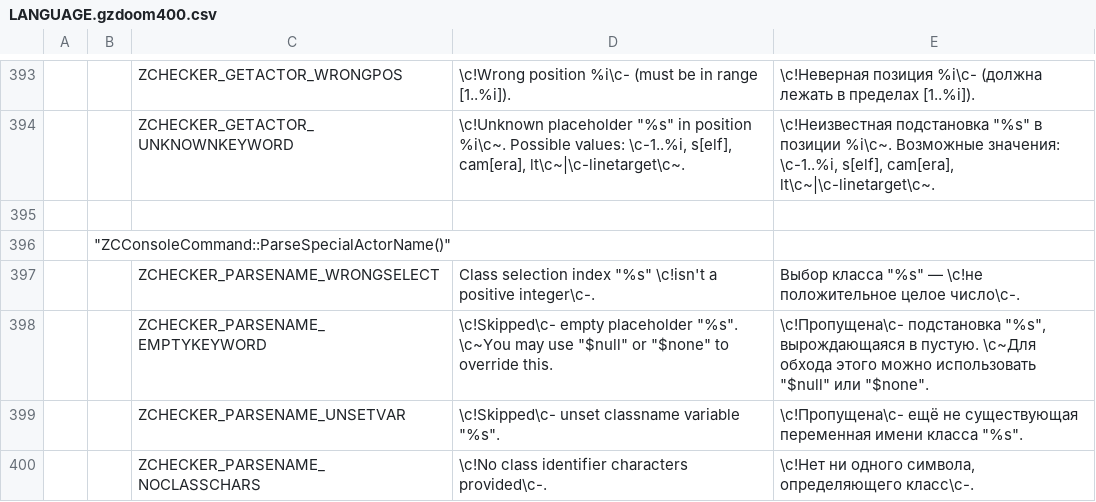
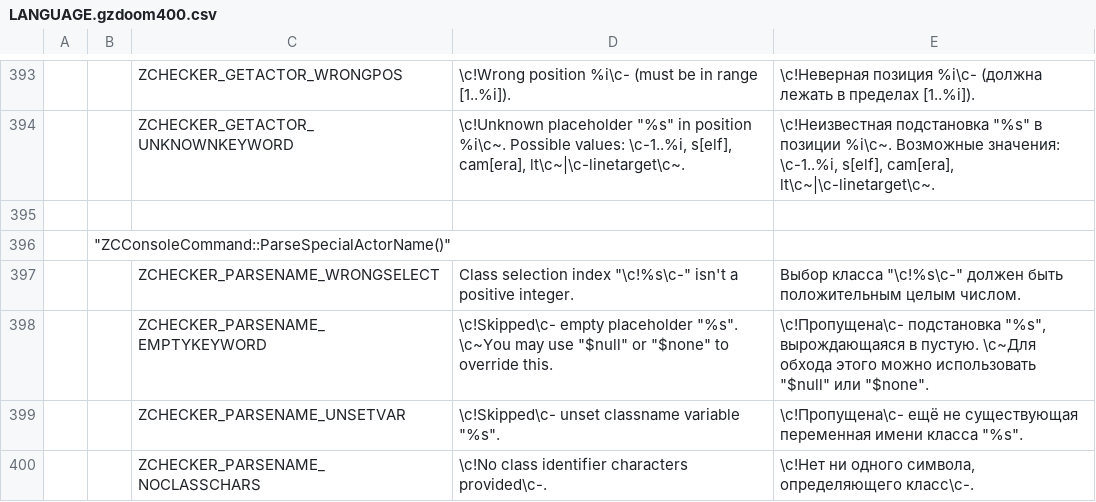
Before and after one commit to LLDM-Doom-Modding/ZChecker, a CSV file: LANGUAGE.gzdoom400.csv, drawn as a sheet; only a part is shown, gaps mark what is left out; the diff covers the shown part only; the diff names each change by its address in the sheet, - before the commit and + after, or states it on an @@ line.

Commit message:
"zcthinkers" снова понимает простой индекс; улучшение вывода CCMD.
Исправил баги в распознавании аргументов, пересортировал StatNum-алиасы, добавил уточняющее сообщение при вводе неоднозначного StatNum "sector" (должно быть что-то из "secmovers"/"seclights"/"seclighttransfers"), вернул вывод ошибки неизвестного флага в "zcthinkers rm".

```diff
--- a/LANGUAGE.gzdoom400.csv
+++ b/LANGUAGE.gzdoom400.csv
-D397: …selection index "%s" \c!isn't a positive integer\c-.
+D397: …selection index "\c!%s\c-" isn't a positive integer.
-E397: Выбор класса "%s" — \c!не положительное целое число\c-.
+E397: Выбор класса "\c!%s\c-" должен быть положительным целым числом.
```
Also changed, not shown: 3 added rows, 1 removed row and 17 edited cells elsewhere in this file, 3 other files.
